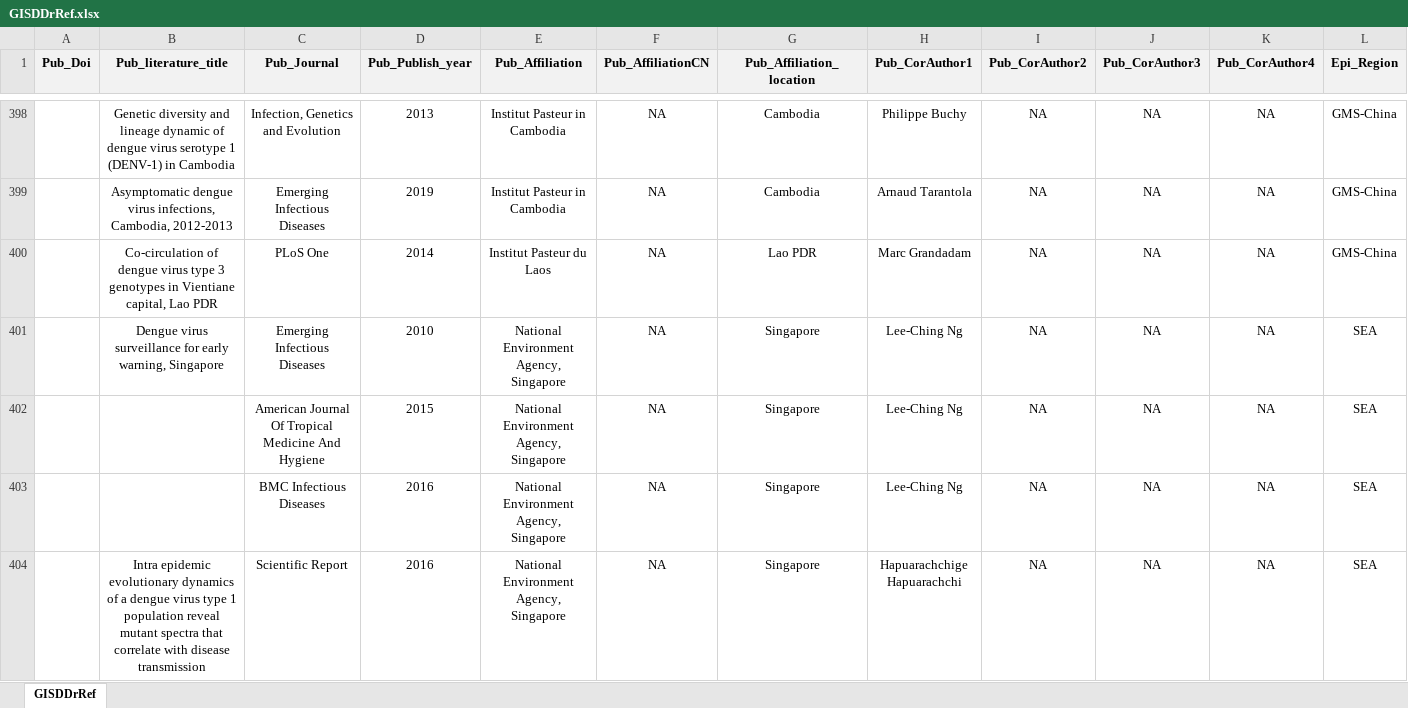
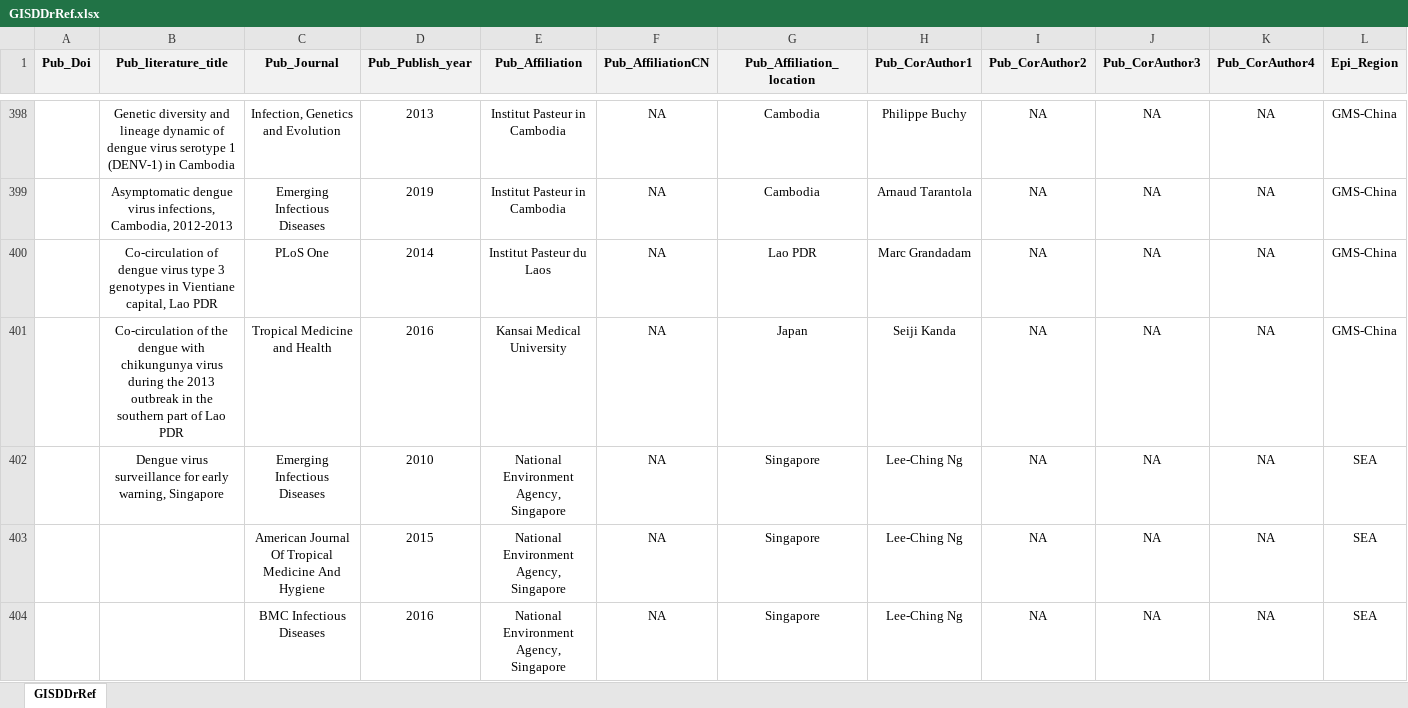
Before and after one commit to GuoXiang9399/GISDDrRef, an Excel workbook: Data/GISDDrRef.xlsx, sheet GISDDrRef, drawn as a sheet; only a part is shown, gaps mark what is left out; the shorter side is filled out with more unchanged rows; values as stored, in another font and other column widths than the file's, no borders; rows hold the shown columns only; the diff names each change by its address in the sheet, - before the commit and + after, or states it on an @@ line.

Commit message:
Update GISDDrRef.xlsx

```diff
--- a/Data/GISDDrRef.xlsx (sheet GISDDrRef)
+++ b/Data/GISDDrRef.xlsx (sheet GISDDrRef)
+row 401:  | Co-circulation of the dengue with chikungunya virus during the 2013 outbreak in the southern part of Lao PDR | Tropical Medicine and Health | 2016 | Kansai Medical University | NA | Japan | Seiji Kanda | NA | NA | NA | GMS-China
```
